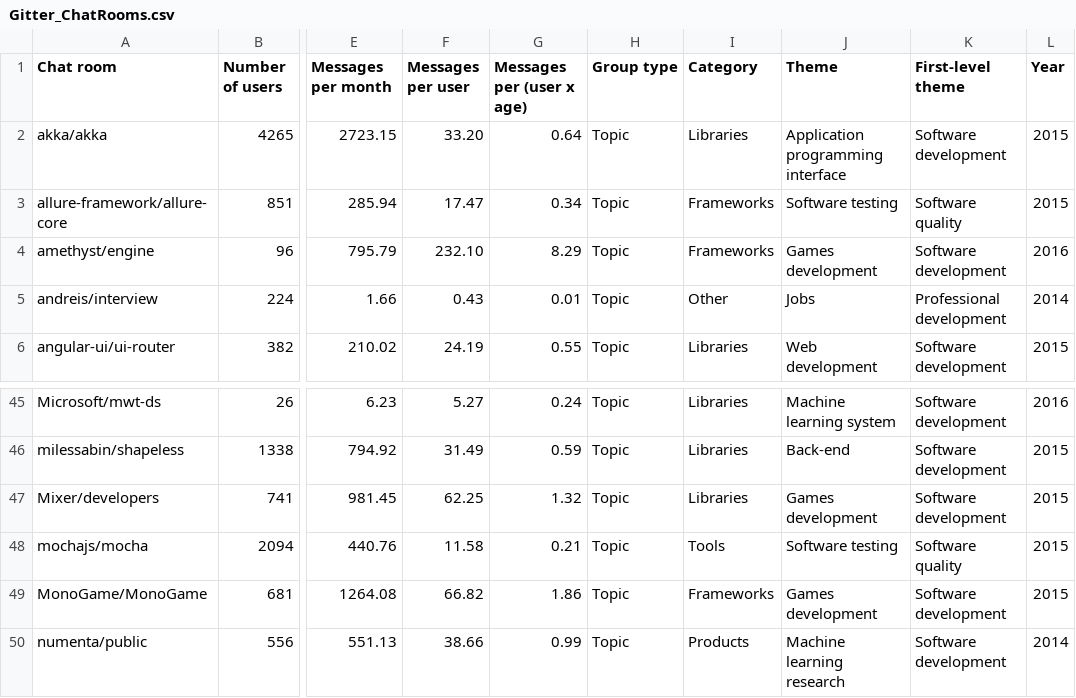
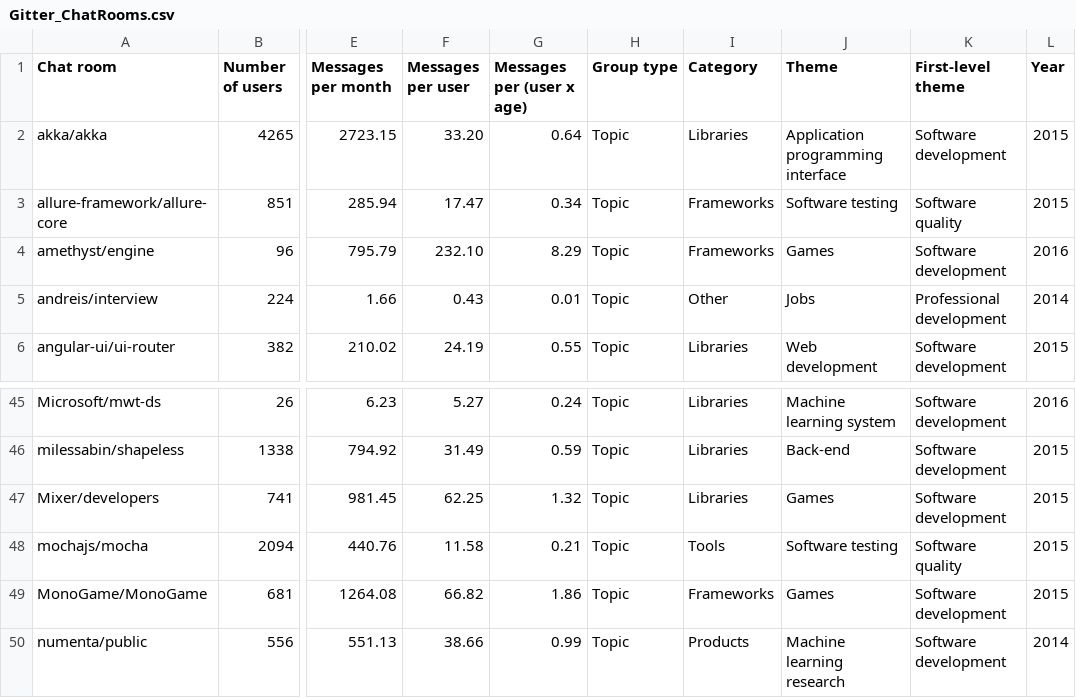
Before and after one commit to camimariane/blindreview_appendices, a CSV file: Gitter_ChatRooms.csv, drawn as a sheet; only a part is shown, gaps mark what is left out; the diff names each change by its address in the sheet, - before the commit and + after, or states it on an @@ line.

Commit message:
Update Gitter_ChatRooms.csv
Games development to Games

```diff
--- a/Gitter_ChatRooms.csv
+++ b/Gitter_ChatRooms.csv
-J4 (Theme): Games development
+J4 (Theme): Games
-J47 (Theme): Games development
+J47 (Theme): Games
-J49 (Theme): Games development
+J49 (Theme): Games
```
